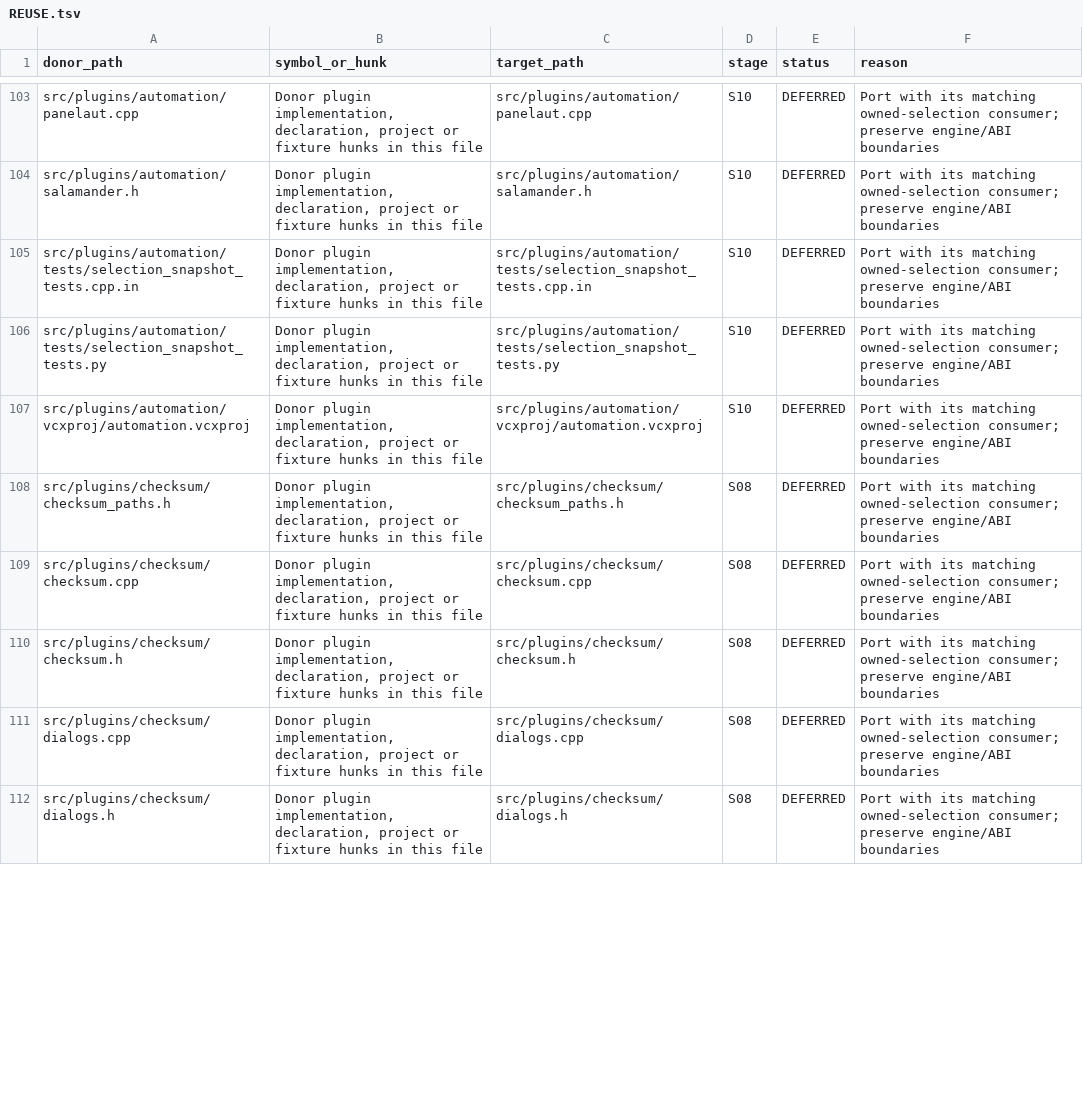
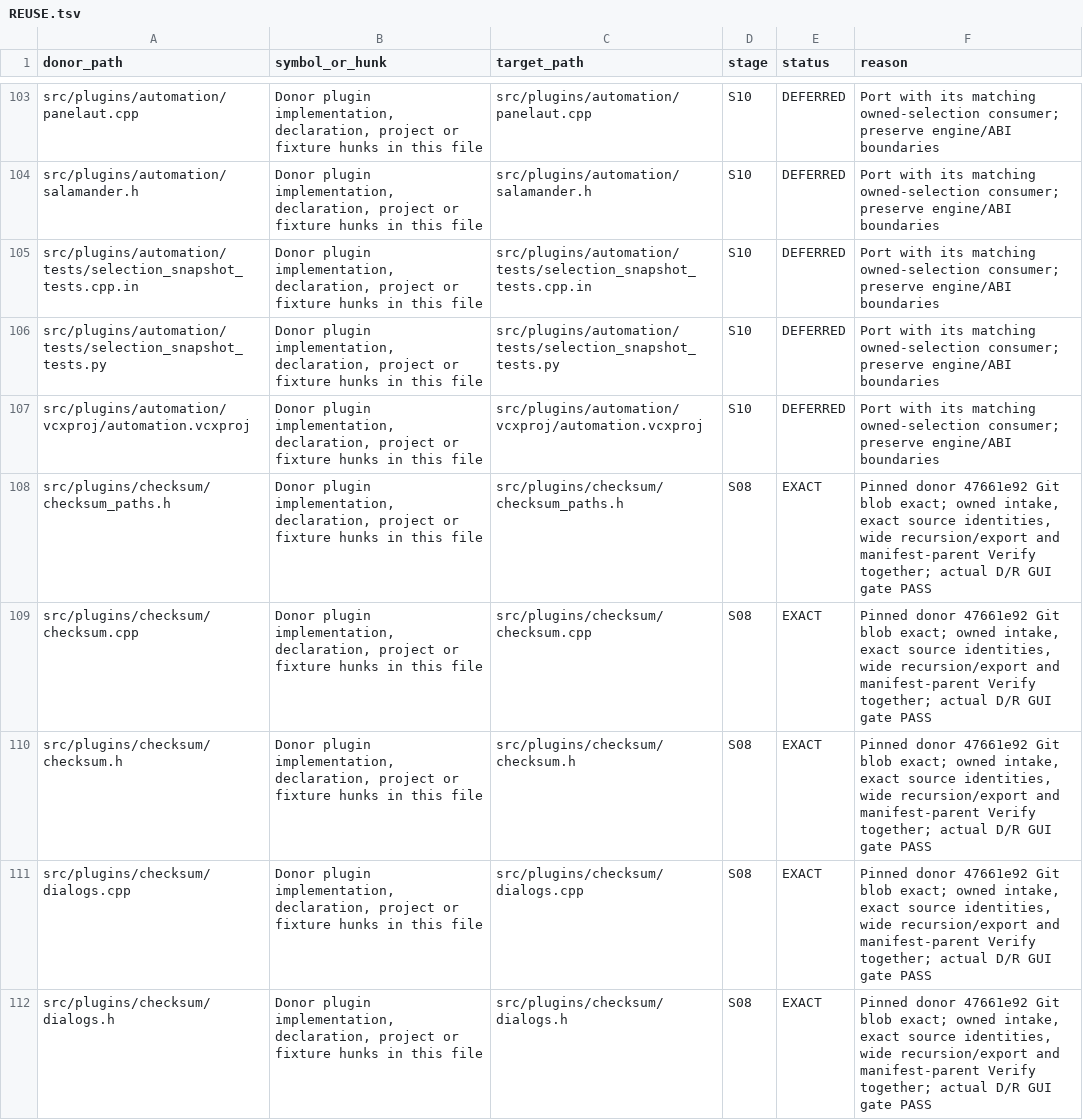
Before and after one commit to majklvi/salamander, a TSV file: doc/branch-view-port/REUSE.tsv, drawn as a sheet; only a part is shown, gaps mark what is left out; the diff covers the shown part only.

Commit message:
refactor(checksum): capture stable disk input paths
Preserve exact owned source paths through Calculate, Verify and manifest export. Port the pinned donor implementation and native harness, register it in the existing runner, and record local build, regression and real GUI validation.

Source-PR: KRtkovo-eu-AI/salamander#769
Source-Commit: 47661e92d4b3cbe5bb593ae3d75a3f1f698ef413
Port-Step: S08

```diff
--- a/doc/branch-view-port/REUSE.tsv
+++ b/doc/branch-view-port/REUSE.tsv
@@ -107,6 +107,6 @@ src/plugins/automation/tests/selection_snapshot_tests.py	Donor plugin implementa
 src/plugins/automation/vcxproj/automation.vcxproj	Donor plugin implementation, declaration, project or fixture hunks in this file	src/plugins/automation/vcxproj/automation.vcxproj	S10	DEFERRED	Port with its matching owned-selection consumer; preserve engine/ABI boundaries
-src/plugins/checksum/checksum_paths.h	Donor plugin implementation, declaration, project or fixture hunks in this file	src/plugins/checksum/checksum_paths.h	S08	DEFERRED	Port with its matching owned-selection consumer; preserve engine/ABI boundaries
-src/plugins/checksum/checksum.cpp	Donor plugin implementation, declaration, project or fixture hunks in this file	src/plugins/checksum/checksum.cpp	S08	DEFERRED	Port with its matching owned-selection consumer; preserve engine/ABI boundaries
-src/plugins/checksum/checksum.h	Donor plugin implementation, declaration, project or fixture hunks in this file	src/plugins/checksum/checksum.h	S08	DEFERRED	Port with its matching owned-selection consumer; preserve engine/ABI boundaries
-src/plugins/checksum/dialogs.cpp	Donor plugin implementation, declaration, project or fixture hunks in this file	src/plugins/checksum/dialogs.cpp	S08	DEFERRED	Port with its matching owned-selection consumer; preserve engine/ABI boundaries
-src/plugins/checksum/dialogs.h	Donor plugin implementation, declaration, project or fixture hunks in this file	src/plugins/checksum/dialogs.h	S08	DEFERRED	Port with its matching owned-selection consumer; preserve engine/ABI boundaries
+src/plugins/checksum/checksum_paths.h	Donor plugin implementation, declaration, project or fixture hunks in this file	src/plugins/checksum/checksum_paths.h	S08	EXACT	Pinned donor 47661e92 Git blob exact; owned intake, exact source identities, wide recursion/export and manifest-parent Verify together; actual D/R GUI gate PASS
+src/plugins/checksum/checksum.cpp	Donor plugin implementation, declaration, project or fixture hunks in this file	src/plugins/checksum/checksum.cpp	S08	EXACT	Pinned donor 47661e92 Git blob exact; owned intake, exact source identities, wide recursion/export and manifest-parent Verify together; actual D/R GUI gate PASS
+src/plugins/checksum/checksum.h	Donor plugin implementation, declaration, project or fixture hunks in this file	src/plugins/checksum/checksum.h	S08	EXACT	Pinned donor 47661e92 Git blob exact; owned intake, exact source identities, wide recursion/export and manifest-parent Verify together; actual D/R GUI gate PASS
+src/plugins/checksum/dialogs.cpp	Donor plugin implementation, declaration, project or fixture hunks in this file	src/plugins/checksum/dialogs.cpp	S08	EXACT	Pinned donor 47661e92 Git blob exact; owned intake, exact source identities, wide recursion/export and manifest-parent Verify together; actual D/R GUI gate PASS
+src/plugins/checksum/dialogs.h	Donor plugin implementation, declaration, project or fixture hunks in this file	src/plugins/checksum/dialogs.h	S08	EXACT	Pinned donor 47661e92 Git blob exact; owned intake, exact source identities, wide recursion/export and manifest-parent Verify together; actual D/R GUI gate PASS
```
Also changed, not shown: 1 added row and 14 edited cells elsewhere in this file, 17 other files.
